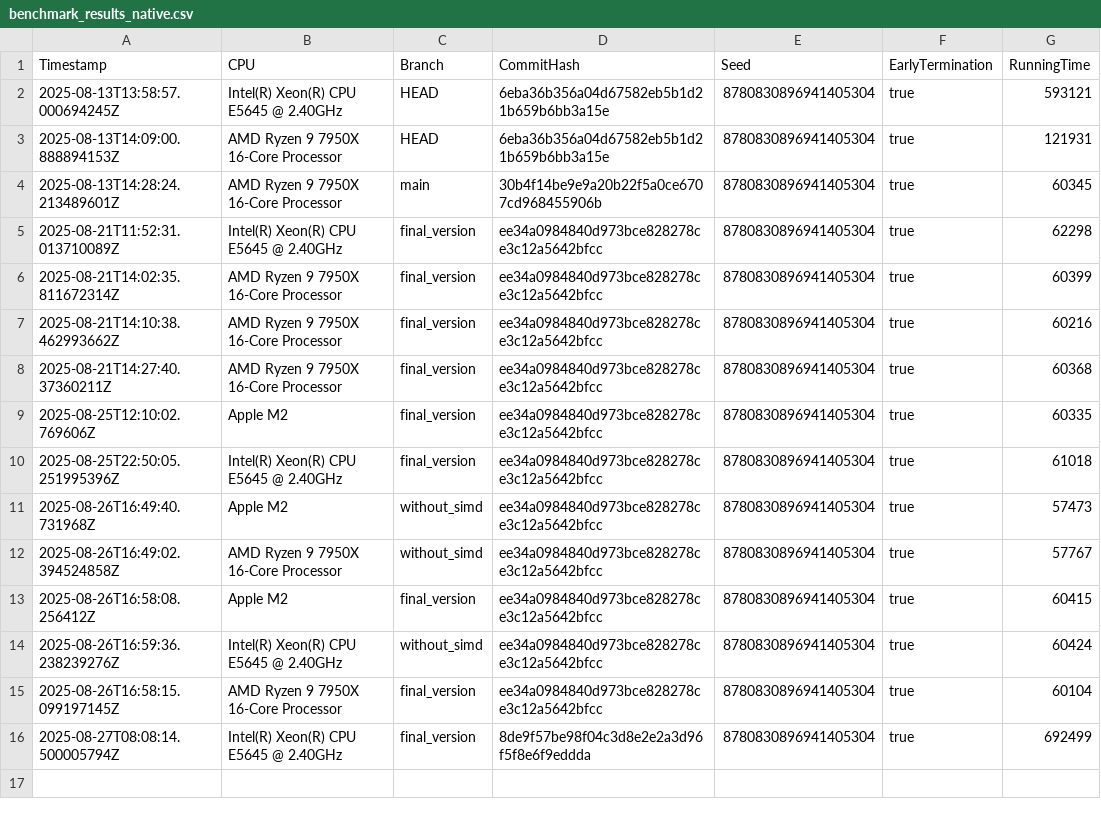
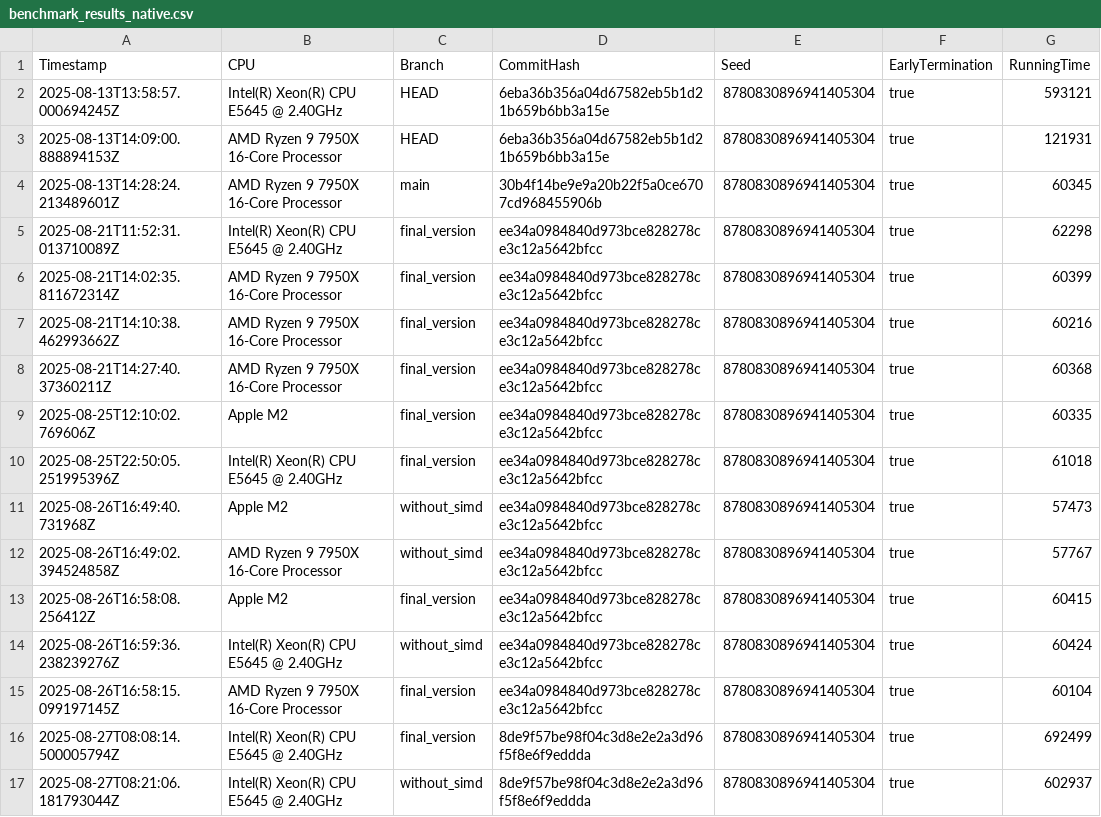
Before and after one commit to Waterboy1602/nestasm, a CSV file: results/benchmark_results_native.csv, drawn as a sheet; the diff names each change by its address in the sheet, - before the commit and + after, or states it on an @@ line.

```diff
--- a/results/benchmark_results_native.csv
+++ b/results/benchmark_results_native.csv
+row 17: 2025-08-27T08:21:06.181793044Z | Intel(R) Xeon(R) CPU E5645 @ 2.40GHz | without_simd | 8de9f57be98f04c3d8e2e2a3d96f5f8e6f9eddda | 8780830896941405304 | true | 602937
```
